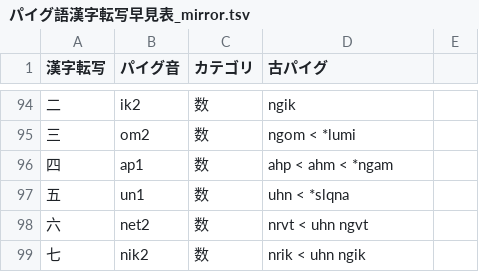
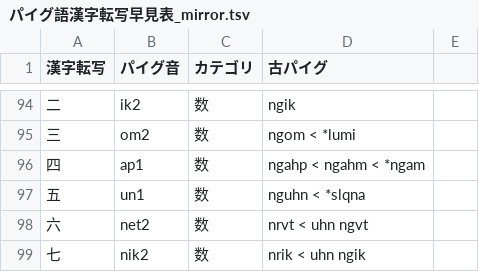
Before and after one commit to jurliyuuri/praige-zerp, a TSV file: パイグ語漢字転写早見表_mirror.tsv, drawn as a sheet; only a part is shown, gaps mark what is left out.

Commit message:
数詞改竄

```diff
--- a/パイグ語漢字転写早見表_mirror.tsv
+++ b/パイグ語漢字転写早見表_mirror.tsv
@@ -95,4 +95,4 @@
 三	om2	数	ngom < *lumi	
-四	ap1	数	ahp < ahm < *ngam	
-五	un1	数	uhn < *slqna	
+四	ap1	数	ngahp < ngahm < *ngam	
+五	un1	数	nguhn < *slqna	
 六	net2	数	nrvt < uhn ngvt	
```
